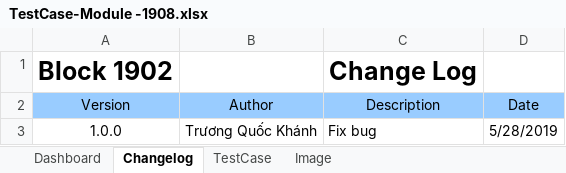
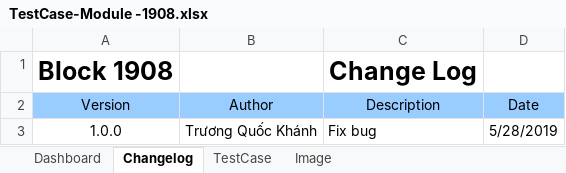
Before and after one commit to alexhong29/template1900, an Excel workbook: blocks/1908/TestCase-Module -1908.xlsx, sheet Changelog, drawn as a sheet; values as stored, in another font and other column widths than the file's, no borders; the diff names each change by its address in the sheet, - before the commit and + after, or states it on an @@ line.

```diff
--- a/blocks/1908/TestCase-Module -1908.xlsx (sheet Changelog)
+++ b/blocks/1908/TestCase-Module -1908.xlsx (sheet Changelog)
-A1 (Version): Block 1902
+A1 (Version): Block 1908
```
Also changed, not shown: 5 other files.
